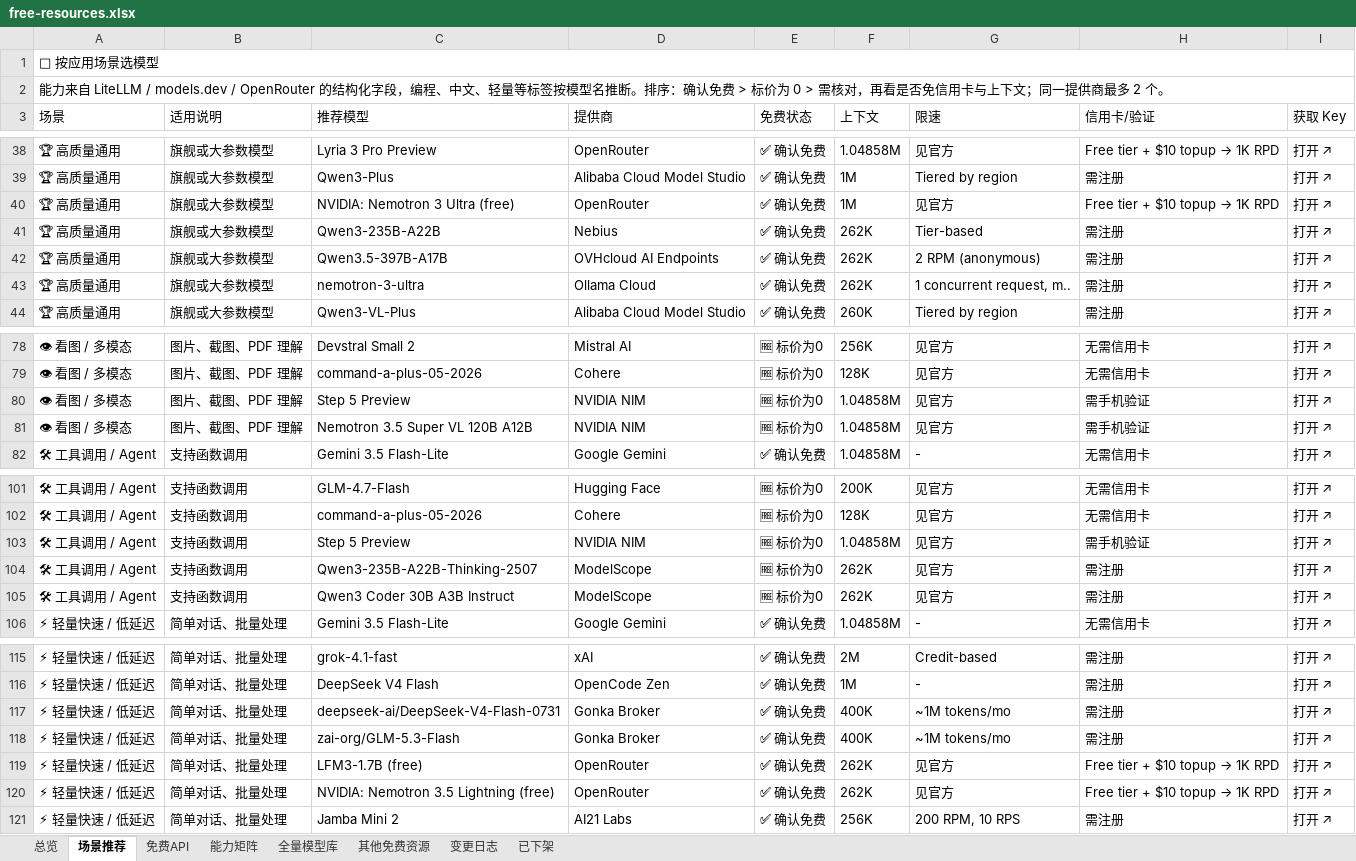
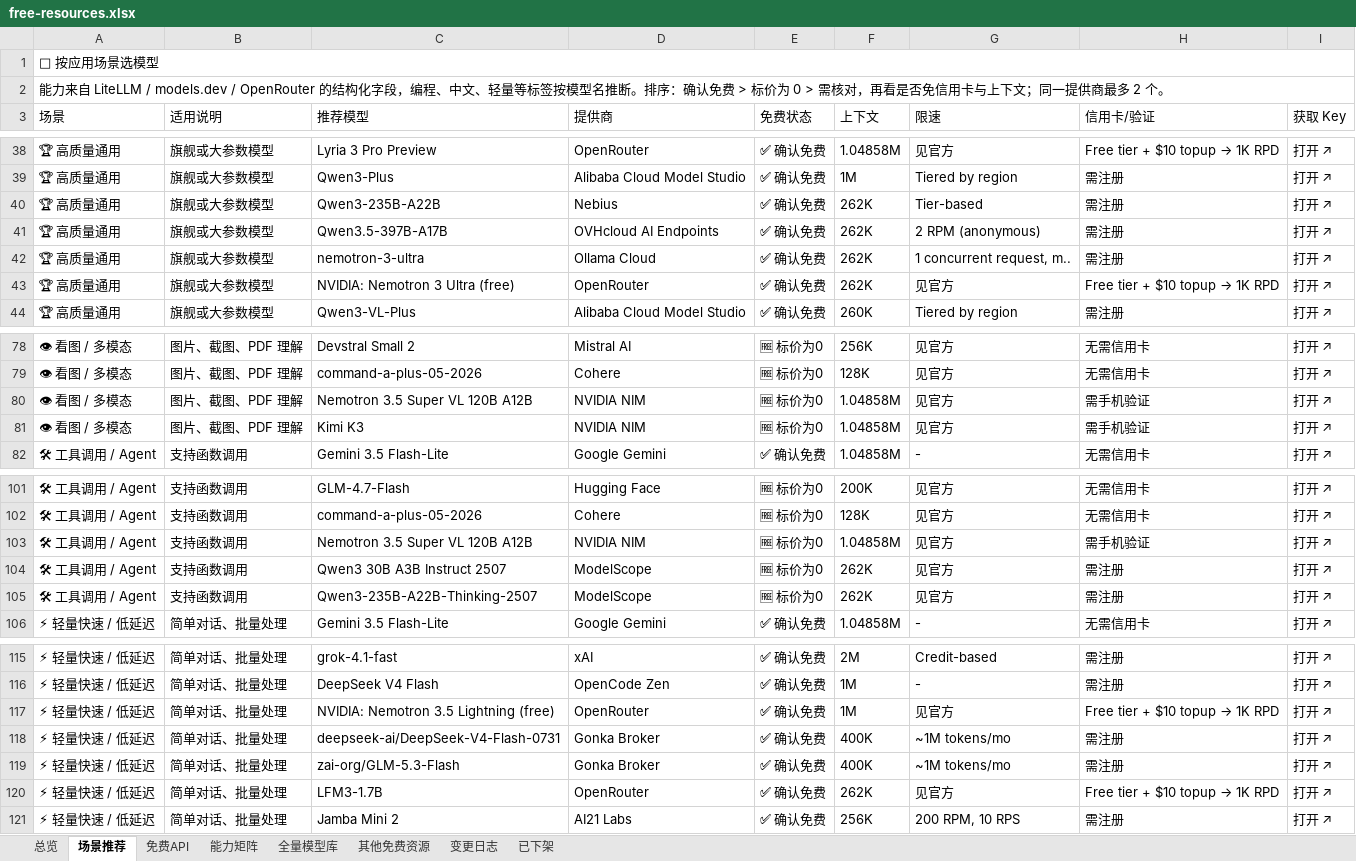
Before and after one commit to mi-agent/resources, an Excel workbook: free-resources.xlsx, sheet 场景推荐, drawn as a sheet; only a part is shown, gaps mark what is left out; values as stored, in another font and other column widths than the file's, no cell formats; removed rows and columns are numbered as before the commit, all else as after; the diff covers the shown part only; the diff names each change by its address in the sheet, - before the commit and + after, or states it on an @@ line.

```diff
--- a/free-resources.xlsx (sheet 场景推荐)
+++ b/free-resources.xlsx (sheet 场景推荐)
-row 40: 🏆 高质量通用 | 旗舰或大参数模型 | NVIDIA: Nemotron 3 Ultra (free) | OpenRouter | ✅ 确认免费 | 1M | 见官方 | Free tier + $10 topup → 1K RPD | 打开 ↗
+row 43: 🏆 高质量通用 | 旗舰或大参数模型 | NVIDIA: Nemotron 3 Ultra (free) | OpenRouter | ✅ 确认免费 | 262K | 见官方 | Free tier + $10 topup → 1K RPD | 打开 ↗
-row 80: 👁 看图 / 多模态 | 图片、截图、PDF 理解 | Step 5 Preview | NVIDIA NIM | 🆓 标价为0 | 1.04858M | 见官方 | 需手机验证 | 打开 ↗
+row 81: 👁 看图 / 多模态 | 图片、截图、PDF 理解 | Kimi K3 | NVIDIA NIM | 🆓 标价为0 | 1.04858M | 见官方 | 需手机验证 | 打开 ↗
-C103 (推荐模型): Step 5 Preview
+C103 (推荐模型): Nemotron 3.5 Super VL 120B A12B
+row 104: 🛠 工具调用 / Agent | 支持函数调用 | Qwen3 30B A3B Instruct 2507 | ModelScope | 🆓 标价为0 | 262K | 见官方 | 需注册 | 打开 ↗
-row 105: 🛠 工具调用 / Agent | 支持函数调用 | Qwen3 Coder 30B A3B Instruct | ModelScope | 🆓 标价为0 | 262K | 见官方 | 需注册 | 打开 ↗
+row 117: ⚡ 轻量快速 / 低延迟 | 简单对话、批量处理 | NVIDIA: Nemotron 3.5 Lightning (free) | OpenRouter | ✅ 确认免费 | 1M | 见官方 | Free tier + $10 topup → 1K RPD | 打开 ↗
-C120 (推荐模型): LFM3-1.7B (free)
+C120 (推荐模型): LFM3-1.7B
-row 120: ⚡ 轻量快速 / 低延迟 | 简单对话、批量处理 | NVIDIA: Nemotron 3.5 Lightning (free) | OpenRouter | ✅ 确认免费 | 262K | 见官方 | Free tier + $10 topup → 1K RPD | 打开 ↗
```
Also changed, not shown: 4 moved rows and 8 edited cells elsewhere in this sheet, sheet 全量模型库, sheet 其他免费资源, sheet 能力矩阵, sheet 免费API, sheet 已下架, sheet 总览, cell formats, 3 other files.
